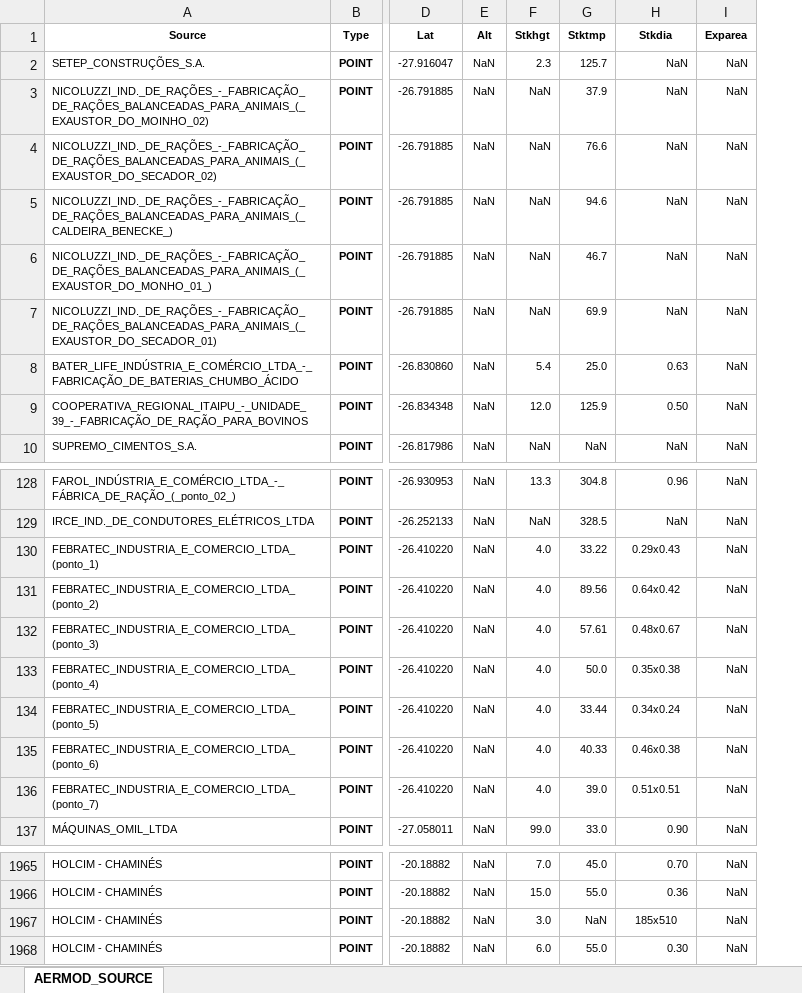
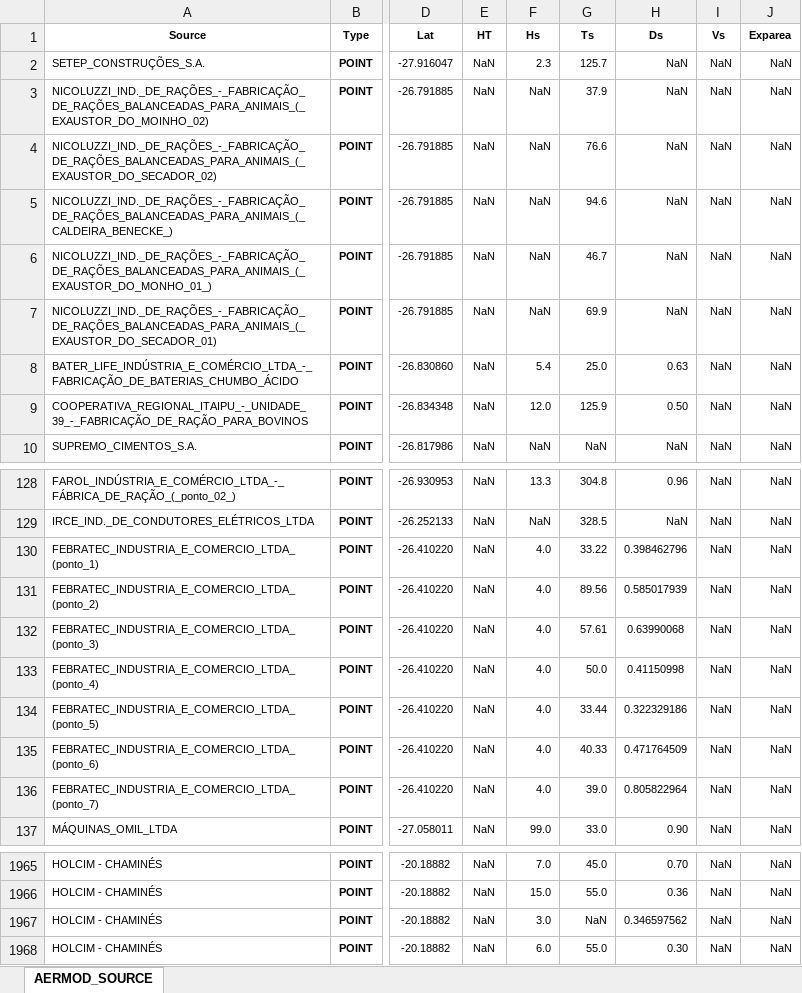
Before and after one commit to leohoinaski/IND_Inventory, an Excel workbook: Inputs/BR_Ind.xlsx, sheet AERMOD_SOURCE, drawn as a sheet; only a part is shown, gaps mark what is left out; values as stored, in another font and other column widths than the file's, no borders; charts and pictures not drawn; the diff names each change by its address in the sheet, - before the commit and + after, or states it on an @@ line.

```diff
--- a/Inputs/BR_Ind.xlsx (sheet AERMOD_SOURCE)
+++ b/Inputs/BR_Ind.xlsx (sheet AERMOD_SOURCE)
+column I (Vs), rows 2-10: all NaN; rows 128-137: all NaN; rows 1965-1968: all NaN
-E1: Alt
+E1: HT
-F1: Stkhgt
+F1: Hs
-G1: Stktmp
+G1: Ts
-H1: Stkdia
+H1: Ds
-H130 (Ds): 0.29x0.43
+H130 (Ds): 0.398462796
-H131 (Ds): 0.64x0.42
+H131 (Ds): 0.585017939
-H132 (Ds): 0.48x0.67
+H132 (Ds): 0.63990068
-H133 (Ds): 0.35x0.38
+H133 (Ds): 0.41150998
-H134 (Ds): 0.34x0.24
+H134 (Ds): 0.322329186
-H135 (Ds): 0.46x0.38
+H135 (Ds): 0.471764509
-H136 (Ds): 0.51x0.51
+H136 (Ds): 0.805822964
-H1967 (Ds): 185x510
+H1967 (Ds): 0.346597562
```
Also changed, not shown: 9 other files.
